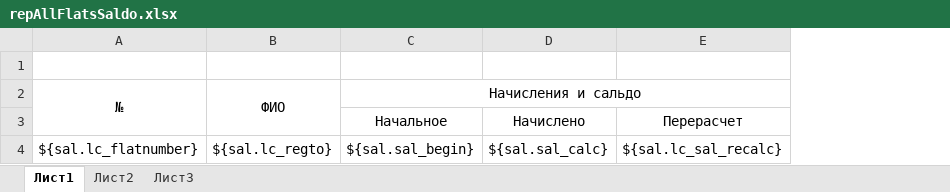
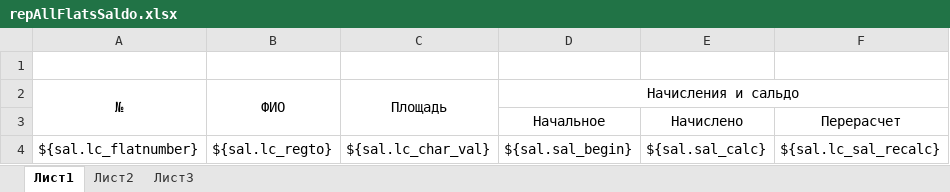
Before and after one commit to AlexeyKashintsev/TSG, an Excel workbook: app/Группы/Отчеты/repAllFlatsSaldo.xlsx, sheet Лист1, drawn as a sheet; only a part is shown; values as stored, in another font and other column widths than the file's, no borders; the diff names each change by its address in the sheet, - before the commit and + after, or states it on an @@ line.

Commit message:
Общая статистика по всему ТСЖ Добавить площадь квартир в сальдовую поквартирную ведомость Убрать разрядность в показаниях воды при расчету по среднему

```diff
--- a/app/Группы/Отчеты/repAllFlatsSaldo.xlsx (sheet Лист1)
+++ b/app/Группы/Отчеты/repAllFlatsSaldo.xlsx (sheet Лист1)
+column C, rows 2-4: Площадь |  | ${sal.lc_char_val}
```
Also changed, not shown: 13 other files.
